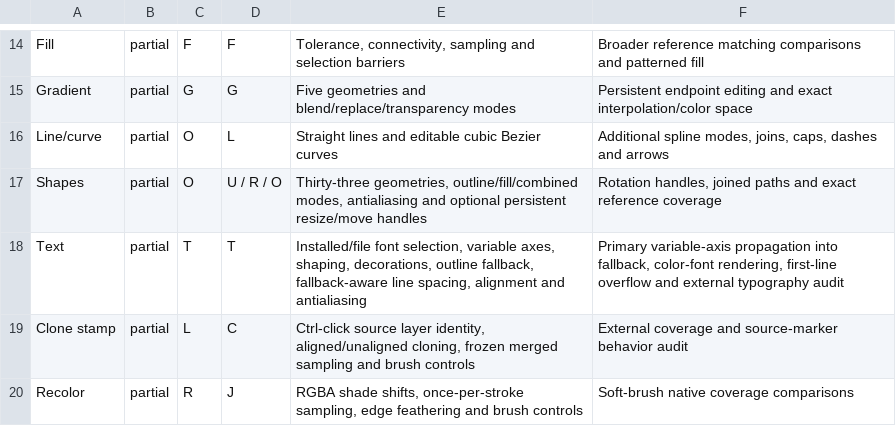
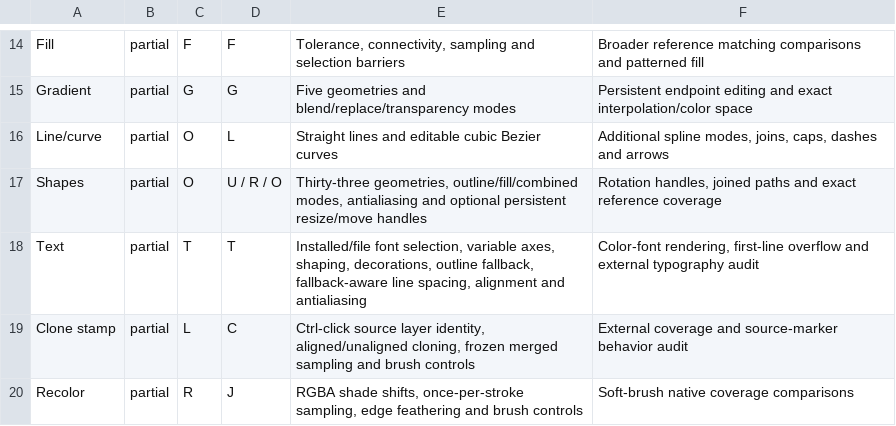
Before and after one commit to trelak-net/paint-rust, a TSV file: acceptance/tools.tsv, drawn as a sheet; only a part is shown, gaps mark what is left out.

```diff
--- a/acceptance/tools.tsv
+++ b/acceptance/tools.tsv
@@ -17,3 +17,3 @@ Line/curve	partial	O	L	Straight lines and editable cubic Bezier curves	Additiona
 Shapes	partial	O	U / R / O	Thirty-three geometries, outline/fill/combined modes, antialiasing and optional persistent resize/move handles	Rotation handles, joined paths and exact reference coverage
-Text	partial	T	T	Installed/file font selection, variable axes, shaping, decorations, outline fallback, fallback-aware line spacing, alignment and antialiasing	Primary variable-axis propagation into fallback, color-font rendering, first-line overflow and external typography audit
+Text	partial	T	T	Installed/file font selection, variable axes, shaping, decorations, outline fallback, fallback-aware line spacing, alignment and antialiasing	Color-font rendering, first-line overflow and external typography audit
 Clone stamp	partial	L	C	Ctrl-click source layer identity, aligned/unaligned cloning, frozen merged sampling and brush controls	External coverage and source-marker behavior audit
```
Also changed, not shown: 7 other files.
